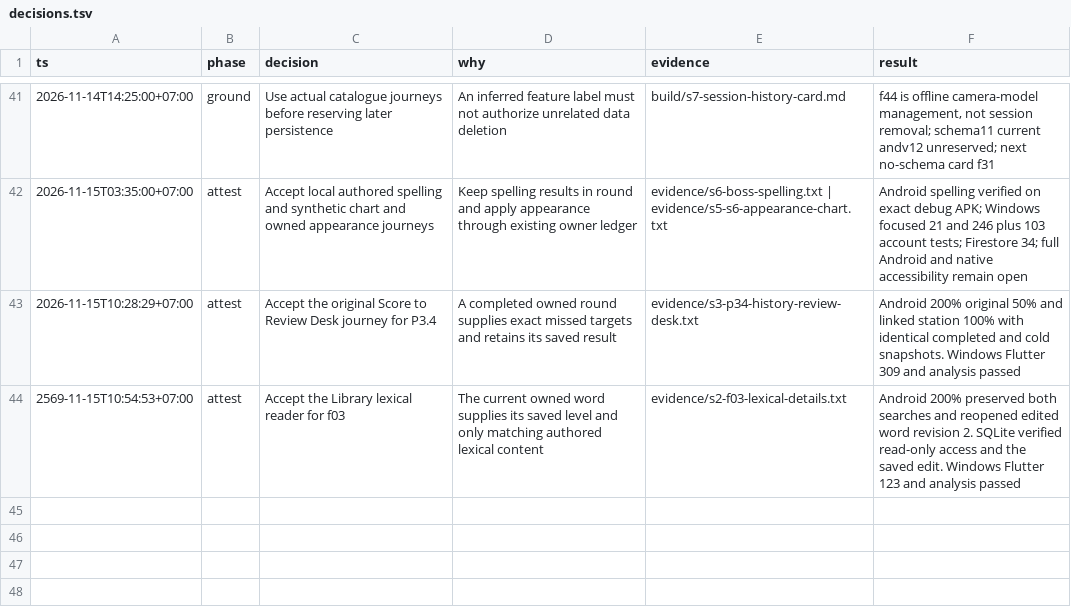
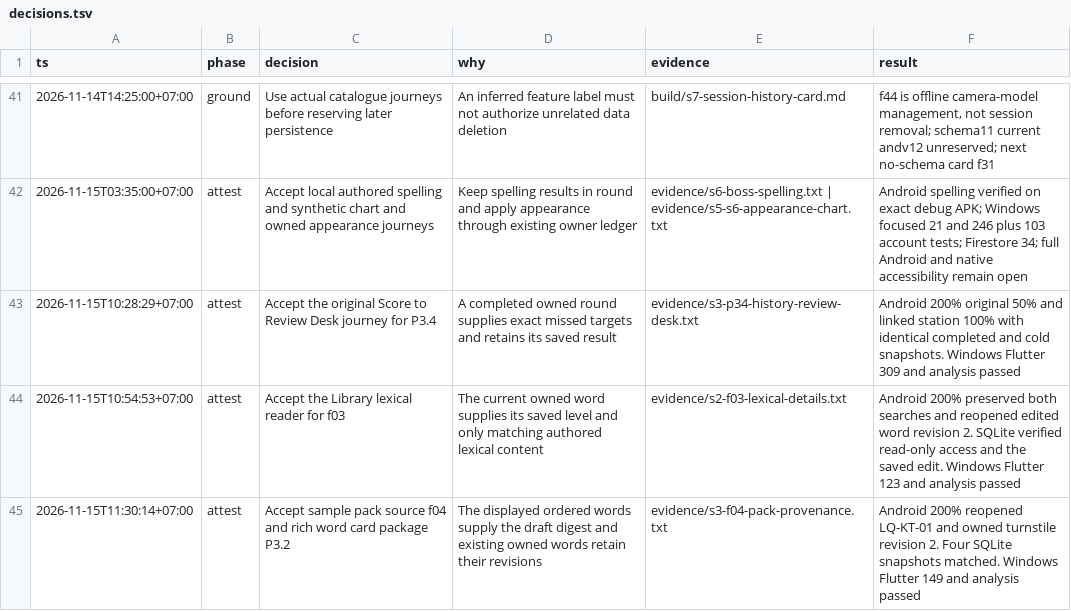
Before and after one commit to Phoomxo/LexiQuest, a TSV file: docs/development/figcraft-v1/decisions.tsv, drawn as a sheet; only a part is shown, gaps mark what is left out.

```diff
--- a/docs/development/figcraft-v1/decisions.tsv
+++ b/docs/development/figcraft-v1/decisions.tsv
@@ -43,2 +43,3 @@ ts	phase	decision	why	evidence	result
 2026-11-15T10:28:29+07:00	attest	Accept the original Score to Review Desk journey for P3.4	A completed owned round supplies exact missed targets and retains its saved result	evidence/s3-p34-history-review-desk.txt	Android 200% original 50% and linked station 100% with identical completed and cold snapshots. Windows Flutter 309 and analysis passed
-2569-11-15T10:54:53+07:00	attest	Accept the Library lexical reader for f03	The current owned word supplies its saved level and only matching authored lexical content	evidence/s2-f03-lexical-details.txt	Android 200% preserved both searches and reopened edited word revision 2. SQLite verified read-only access and the saved edit. Windows Flutter 123 and analysis passed
+2026-11-15T10:54:53+07:00	attest	Accept the Library lexical reader for f03	The current owned word supplies its saved level and only matching authored lexical content	evidence/s2-f03-lexical-details.txt	Android 200% preserved both searches and reopened edited word revision 2. SQLite verified read-only access and the saved edit. Windows Flutter 123 and analysis passed
+2026-11-15T11:30:14+07:00	attest	Accept sample pack source f04 and rich word card package P3.2	The displayed ordered words supply the draft digest and existing owned words retain their revisions	evidence/s3-f04-pack-provenance.txt	Android 200% reopened LQ-KT-01 and owned turnstile revision 2. Four SQLite snapshots matched. Windows Flutter 149 and analysis passed
```
Also changed, not shown: docs/development/figcraft-v1/evidence/features.csv, docs/development/figcraft-v1/evidence/work-packages.csv, 3 other files.
